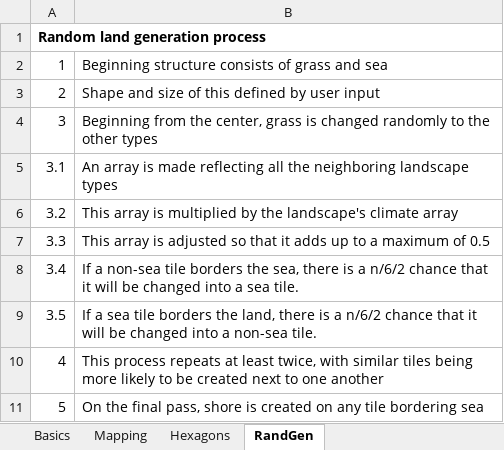
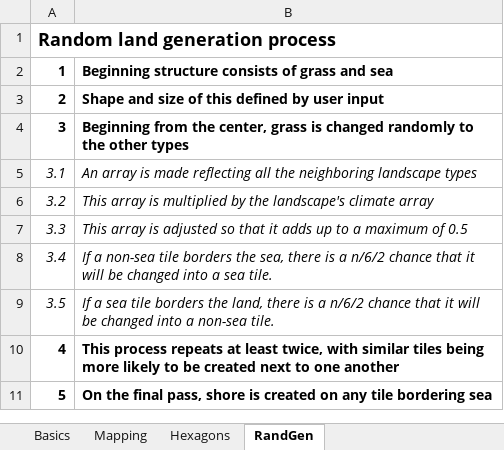
Before and after one commit to calebjmatthews/Archipelago, an Excel workbook: SettleGame.xlsx, sheet RandGen, drawn as a sheet; values as stored, in another font and other column widths than the file's, no borders; the diff names each change by its address in the sheet, - before the commit and + after, or states it on an @@ line.

```diff
--- a/SettleGame.xlsx (sheet RandGen)
+++ b/SettleGame.xlsx (sheet RandGen)
@@ A1 text size: larger @@
-A2:B4 bold: off
+A2:B4 bold: on
-A5:B9 italic: off
+A5:B9 italic: on
-A10:B11 bold: off
+A10:B11 bold: on
```
Also changed, not shown: charts or pictures, 1 other file.
